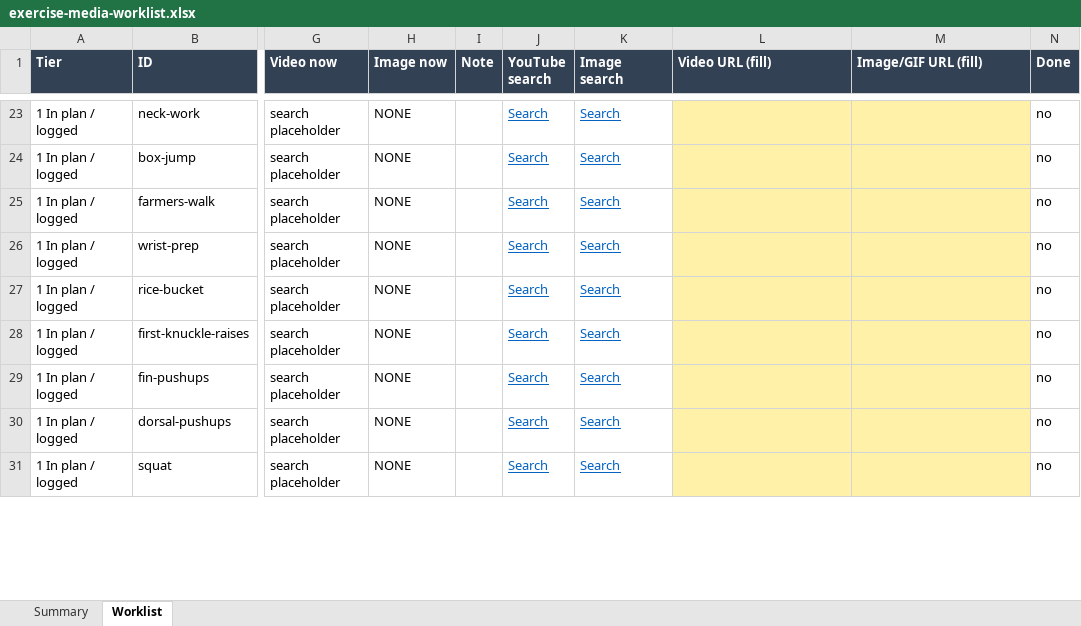
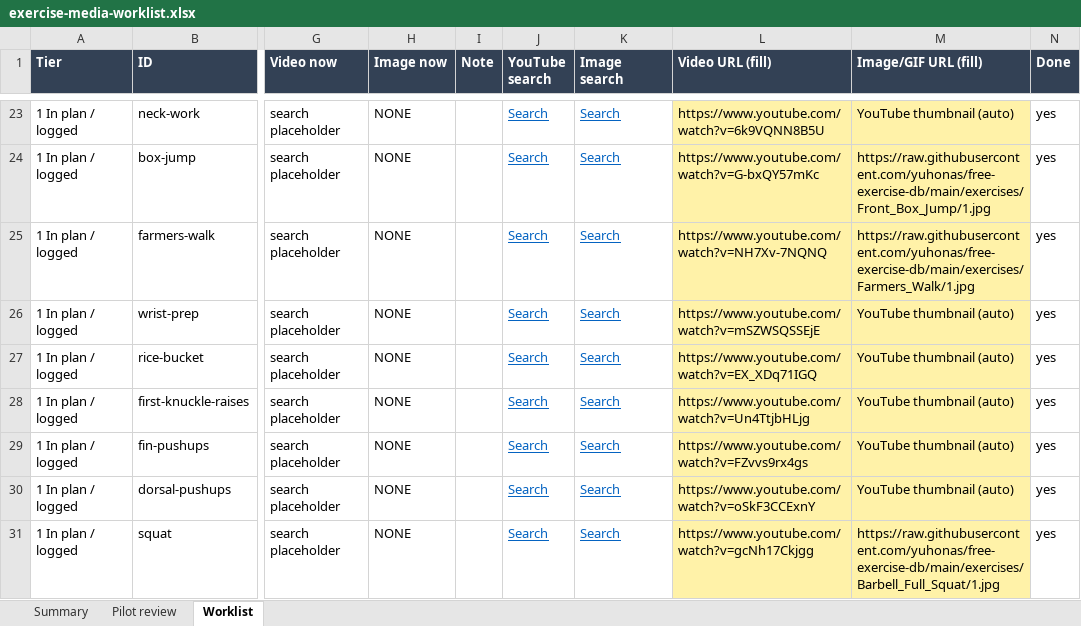
Before and after one commit to jpmart96-commits/movement, an Excel workbook: Claude outputs/exercise-media-worklist.xlsx, sheet Worklist, drawn as a sheet; only a part is shown, gaps mark what is left out; values as stored, in another font and other column widths than the file's, no borders; charts and pictures not drawn; the diff covers the shown part only; the diff names each change by its address in the sheet, - before the commit and + after, or states it on an @@ line.

```diff
--- a/Claude outputs/exercise-media-worklist.xlsx (sheet Worklist)
+++ b/Claude outputs/exercise-media-worklist.xlsx (sheet Worklist)
+sheet tab: Pilot review
-L23 (Video URL (fill)): (empty)
+L23 (Video URL (fill)): https://www.youtube.com/watch?v=6k9VQNN8B5U
-M23 (Image/GIF URL (fill)): (empty)
+M23 (Image/GIF URL (fill)): YouTube thumbnail (auto)
-N23:N31 (Done): no
+N23:N31 (Done): yes
-L24 (Video URL (fill)): (empty)
+L24 (Video URL (fill)): https://www.youtube.com/watch?v=G-bxQY57mKc
-M24 (Image/GIF URL (fill)): (empty)
+M24 (Image/GIF URL (fill)): https://raw.githubusercontent.com/yuhonas/free-exercise-db/main/exercises/Front_Box_Jump/1.jpg
-L25 (Video URL (fill)): (empty)
+L25 (Video URL (fill)): https://www.youtube.com/watch?v=NH7Xv-7NQNQ
-M25 (Image/GIF URL (fill)): (empty)
+M25 (Image/GIF URL (fill)): https://raw.githubusercontent.com/yuhonas/free-exercise-db/main/exercises/Farmers_Walk/1.jpg
-L26 (Video URL (fill)): (empty)
+L26 (Video URL (fill)): https://www.youtube.com/watch?v=mSZWSQSSEjE
-M26:M30 (Image/GIF URL (fill)): (empty)
+M26:M30 (Image/GIF URL (fill)): YouTube thumbnail (auto)
-L27 (Video URL (fill)): (empty)
+L27 (Video URL (fill)): https://www.youtube.com/watch?v=EX_XDq71IGQ
-L28 (Video URL (fill)): (empty)
+L28 (Video URL (fill)): https://www.youtube.com/watch?v=Un4TtjbHLjg
-L29 (Video URL (fill)): (empty)
+L29 (Video URL (fill)): https://www.youtube.com/watch?v=FZvvs9rx4gs
-L30 (Video URL (fill)): (empty)
+L30 (Video URL (fill)): https://www.youtube.com/watch?v=oSkF3CCExnY
-L31 (Video URL (fill)): (empty)
+L31 (Video URL (fill)): https://www.youtube.com/watch?v=gcNh17Ckjgg
-M31 (Image/GIF URL (fill)): (empty)
+M31 (Image/GIF URL (fill)): https://raw.githubusercontent.com/yuhonas/free-exercise-db/main/exercises/Barbell_Full_Squat/1.jpg
```
Also changed, not shown: 158 edited cells elsewhere in this sheet, sheet Summary, charts or pictures, 2 other files.
